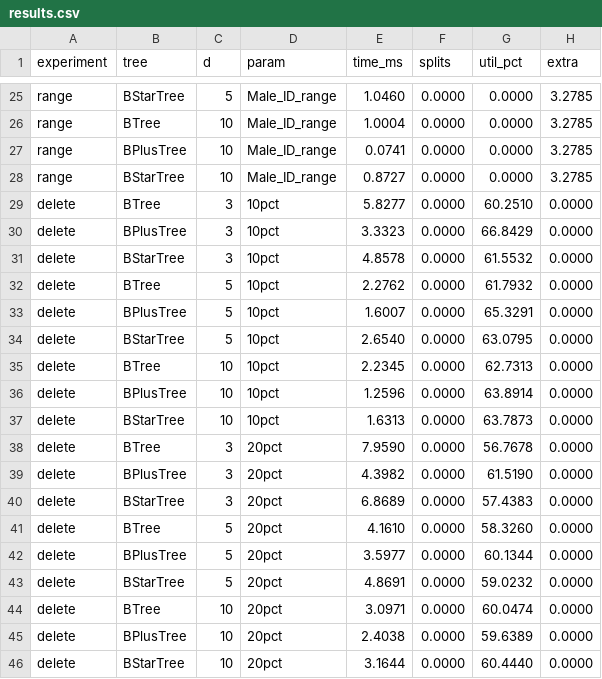
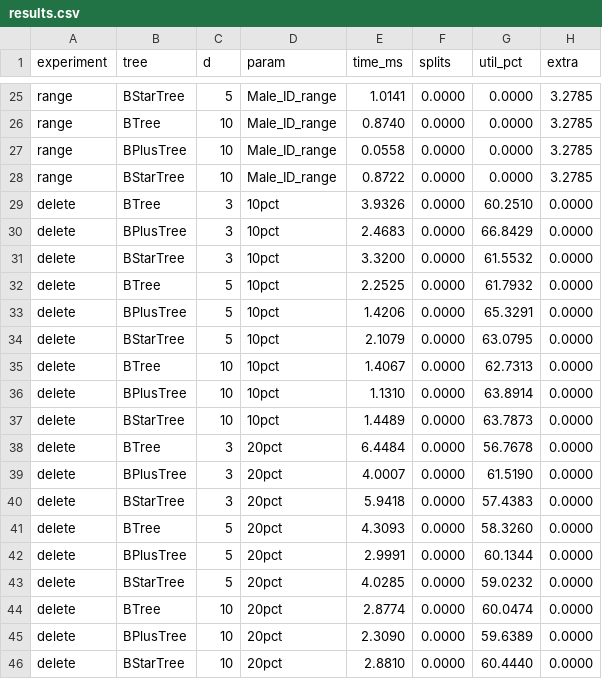
Before and after one commit to stadymoon/cse321-btree, a CSV file: results.csv, drawn as a sheet; only a part is shown, gaps mark what is left out; the diff covers the shown part only; the diff names each change by its address in the sheet, - before the commit and + after, or states it on an @@ line.

```diff
--- a/results.csv
+++ b/results.csv
-E25 (time_ms): 1.0460
+E25 (time_ms): 1.0141
-E26 (time_ms): 1.0004
+E26 (time_ms): 0.8740
-E27 (time_ms): 0.0741
+E27 (time_ms): 0.0558
-E28 (time_ms): 0.8727
+E28 (time_ms): 0.8722
-E29 (time_ms): 5.8277
+E29 (time_ms): 3.9326
-E30 (time_ms): 3.3323
+E30 (time_ms): 2.4683
-E31 (time_ms): 4.8578
+E31 (time_ms): 3.3200
-E32 (time_ms): 2.2762
+E32 (time_ms): 2.2525
-E33 (time_ms): 1.6007
+E33 (time_ms): 1.4206
-E34 (time_ms): 2.6540
+E34 (time_ms): 2.1079
-E35 (time_ms): 2.2345
+E35 (time_ms): 1.4067
-E36 (time_ms): 1.2596
+E36 (time_ms): 1.1310
-E37 (time_ms): 1.6313
+E37 (time_ms): 1.4489
-E38 (time_ms): 7.9590
+E38 (time_ms): 6.4484
-E39 (time_ms): 4.3982
+E39 (time_ms): 4.0007
-E40 (time_ms): 6.8689
+E40 (time_ms): 5.9418
-E41 (time_ms): 4.1610
+E41 (time_ms): 4.3093
-E42 (time_ms): 3.5977
+E42 (time_ms): 2.9991
-E43 (time_ms): 4.8691
+E43 (time_ms): 4.0285
-E44 (time_ms): 3.0971
+E44 (time_ms): 2.8774
-E45 (time_ms): 2.4038
+E45 (time_ms): 2.3090
-E46 (time_ms): 3.1644
+E46 (time_ms): 2.8810
```
Also changed, not shown: 32 edited cells elsewhere in this file, 1 other file.
